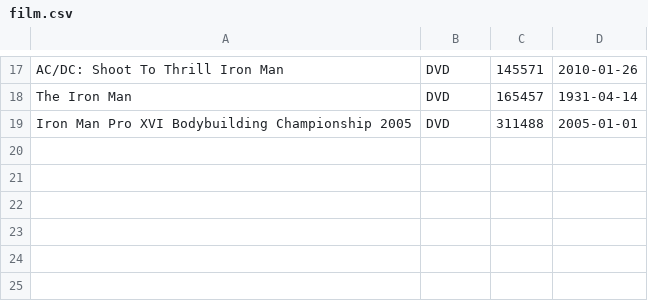
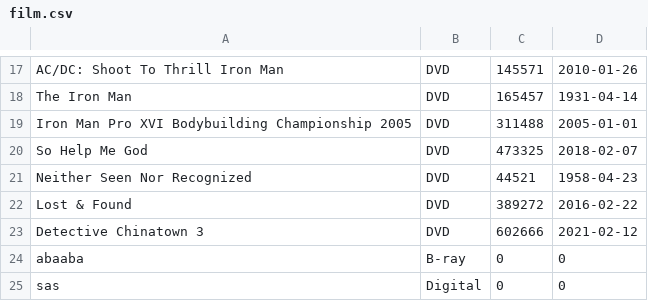
Before and after one commit to ThearchyHelios/Cinematheque, a CSV file: src/main/resources/film.csv, drawn as a sheet; only a part is shown, gaps mark what is left out; the diff names each change by its address in the sheet, - before the commit and + after, or states it on an @@ line.

```diff
--- a/src/main/resources/film.csv
+++ b/src/main/resources/film.csv
+row 20: So Help Me God | DVD | 473325 | 2018-02-07
+row 21: Neither Seen Nor Recognized | DVD | 44521 | 1958-04-23
+row 22: Lost & Found | DVD | 389272 | 2016-02-22
+row 23: Detective Chinatown 3 | DVD | 602666 | 2021-02-12
+row 24: abaaba | B-ray | 0 | 0
+row 25: sas | Digital | 0 | 0
```
Also changed, not shown: 1 other file.
